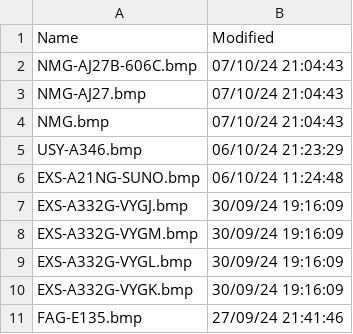
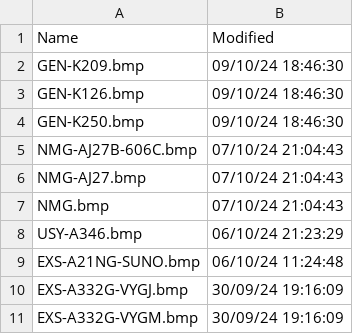
Before and after one commit to rikgale/VRSOperatorFlags, a CSV file: OperatorFlagsList.csv, drawn as a sheet; only a part is shown; the shorter side is filled out with more unchanged rows; the diff names each change by its address in the sheet, - before the commit and + after, or states it on an @@ line.

```diff
--- a/OperatorFlagsList.csv
+++ b/OperatorFlagsList.csv
+row 2: GEN-K209.bmp | 09/10/24 18:46:30
+row 3: GEN-K126.bmp | 09/10/24 18:46:30
+row 4: GEN-K250.bmp | 09/10/24 18:46:30
```
Also changed, not shown: Silhouettes.csv, 2 other files.
